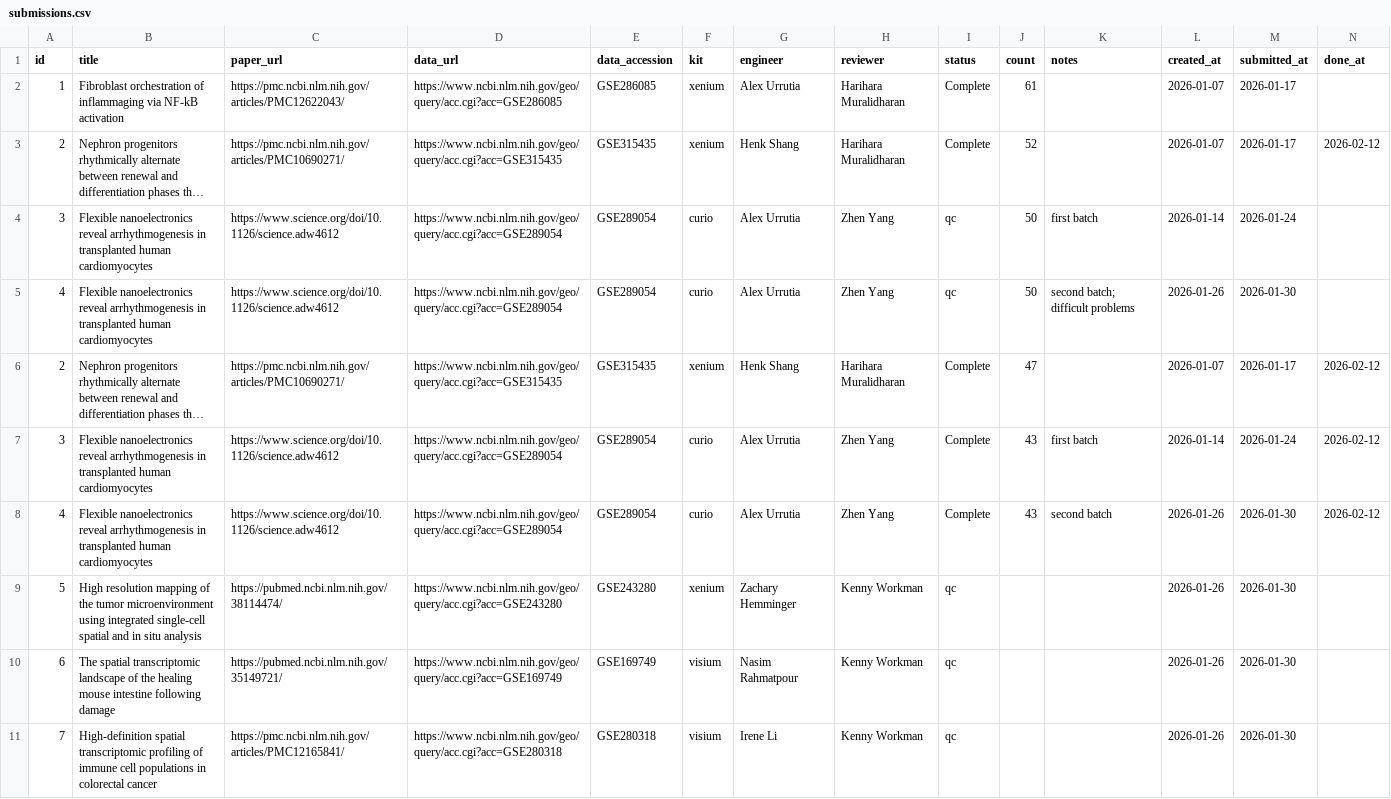
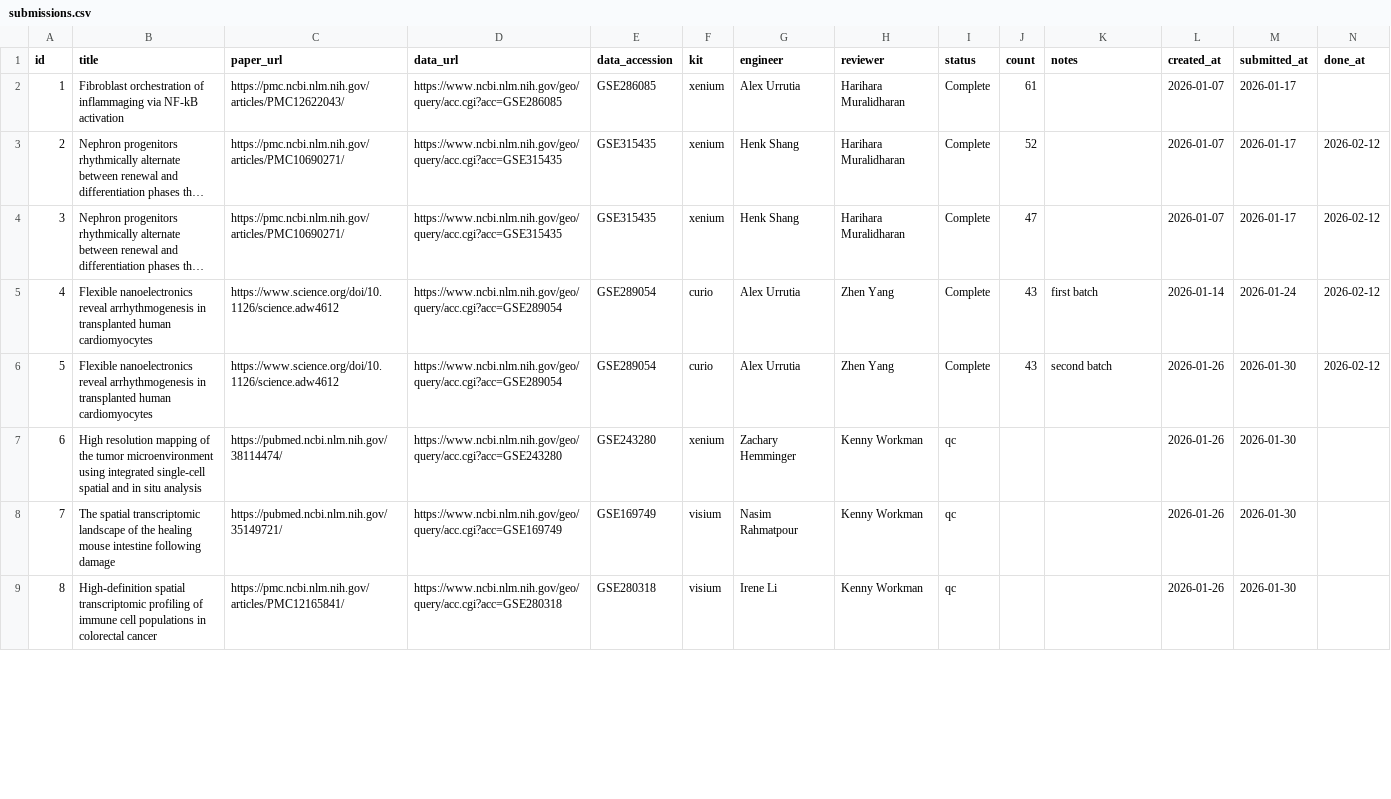
Before and after one commit to alfredoandere/evaluations_dashboard, a CSV file: public/submissions.csv, drawn as a sheet; only a part is shown; long unchanged cells end in …; removed rows and columns are numbered as before the commit, all else as after; the diff covers the shown part only; the diff names each change by its address in the sheet, - before the commit and + after, or states it on an @@ line.

```diff
--- a/public/submissions.csv
+++ b/public/submissions.csv
-row 4: 3 | Flexible nanoelectronics reveal arrhythmogenesis in transplanted human cardiomyocytes | https://www.science.org/doi/10.1126/science.adw4612 | https://www.ncbi.nlm.nih.gov/geo/query/acc.cgi?acc=GSE289054 | GSE289054 | curio | Alex Urrutia | Zhen Yang | qc | 50 | first batch | 2026-01-14 | 2026-01-24
-row 5: 4 | Flexible nanoelectronics reveal arrhythmogenesis in transplanted human cardiomyocytes | https://www.science.org/doi/10.1126/science.adw4612 | https://www.ncbi.nlm.nih.gov/geo/query/acc.cgi?acc=GSE289054 | GSE289054 | curio | Alex Urrutia | Zhen Yang | qc | 50 | second batch; difficult problems | 2026-01-26 | 2026-01-30
-A4 (id): 2
+A4 (id): 3
-A5 (id): 3
+A5 (id): 4
-A6 (id): 4
+A6 (id): 5
-A7 (id): 5
+A7 (id): 6
-A8 (id): 6
+A8 (id): 7
-A9 (id): 7
+A9 (id): 8
```
Also changed, not shown: 8 edited cells elsewhere in this file, 1 other file.
